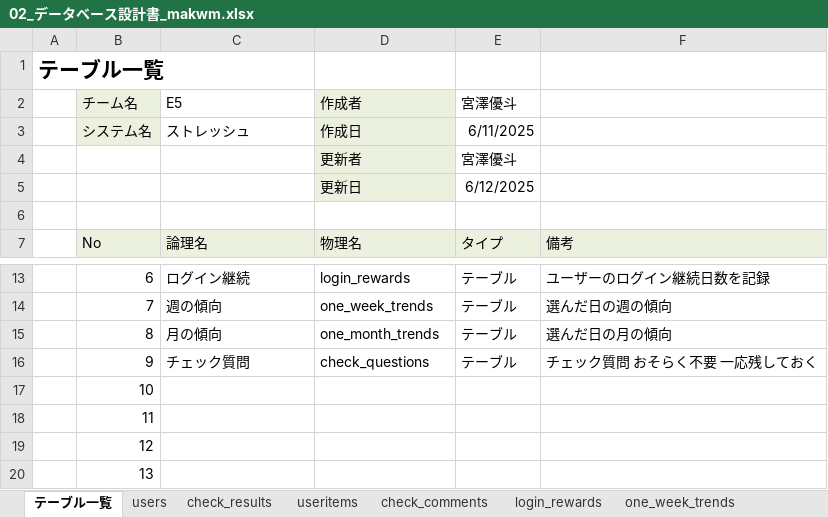
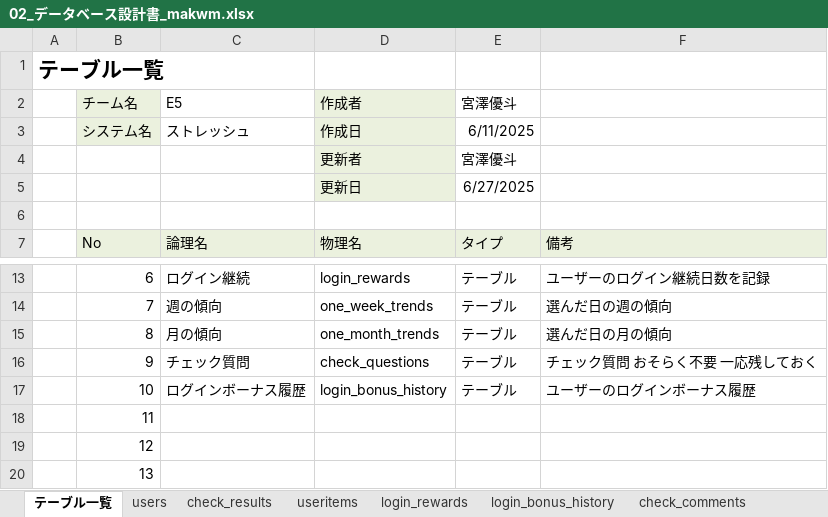
Before and after one commit to plusdojo2025/E5, an Excel workbook: documents/02_データベース設計書_makwm.xlsx, sheet テーブル一覧, drawn as a sheet; only a part is shown, gaps mark what is left out; values as stored, in another font and other column widths than the file's, no borders; charts and pictures not drawn; the diff names each change by its address in the sheet, - before the commit and + after, or states it on an @@ line.

```diff
--- a/documents/02_データベース設計書_makwm.xlsx (sheet テーブル一覧)
+++ b/documents/02_データベース設計書_makwm.xlsx (sheet テーブル一覧)
+sheet tab: login_bonus_history
@@ sheet tab order changed: テーブル一覧 | users | check_results | useritems | login_rewards | login_bonus_history | check_comments @@
-E5: 6/12/2025
+E5: 6/27/2025
-C17: (empty)
+C17: ログインボーナス履歴
-D17: (empty)
+D17: login_bonus_history
-E17: (empty)
+E17: テーブル
-F17: (empty)
+F17: ユーザーのログインボーナス履歴
```
Also changed, not shown: charts or pictures, documents/04_テスト仕様書_テスト結果報告書_makwm.xlsx, 5 other files.
